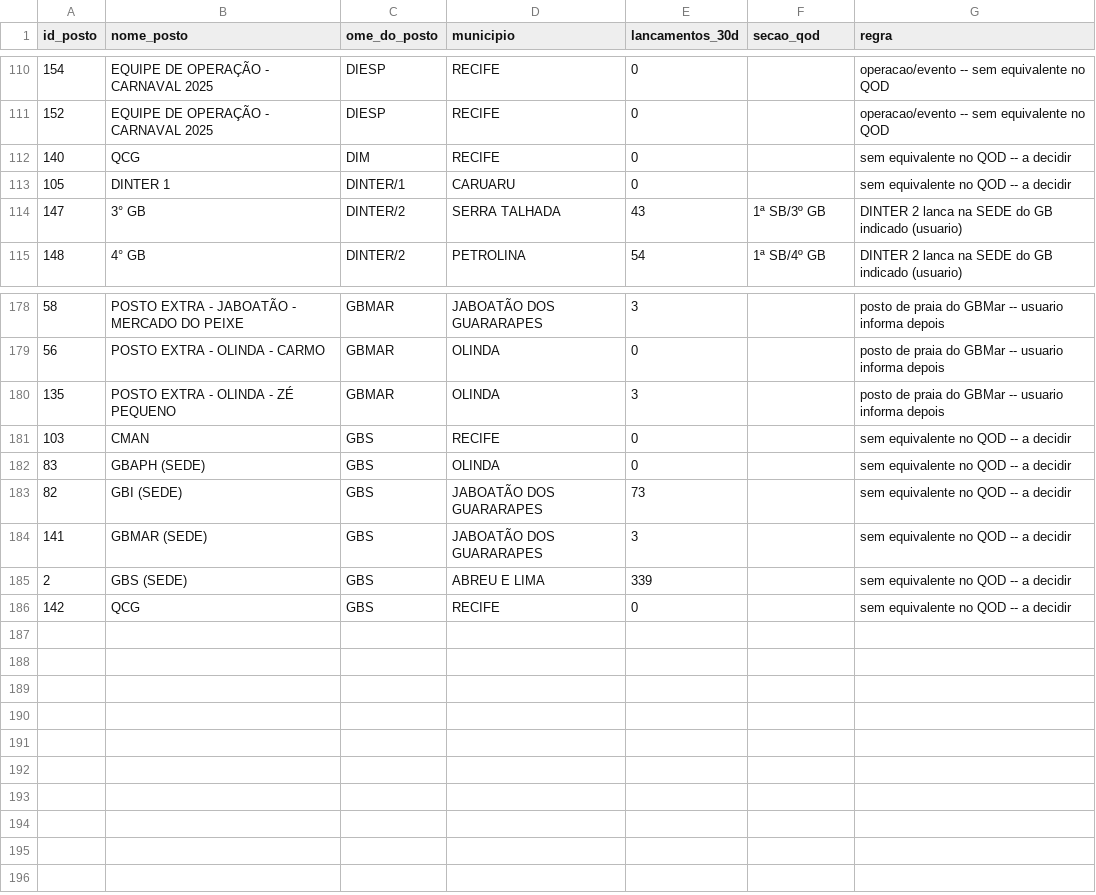
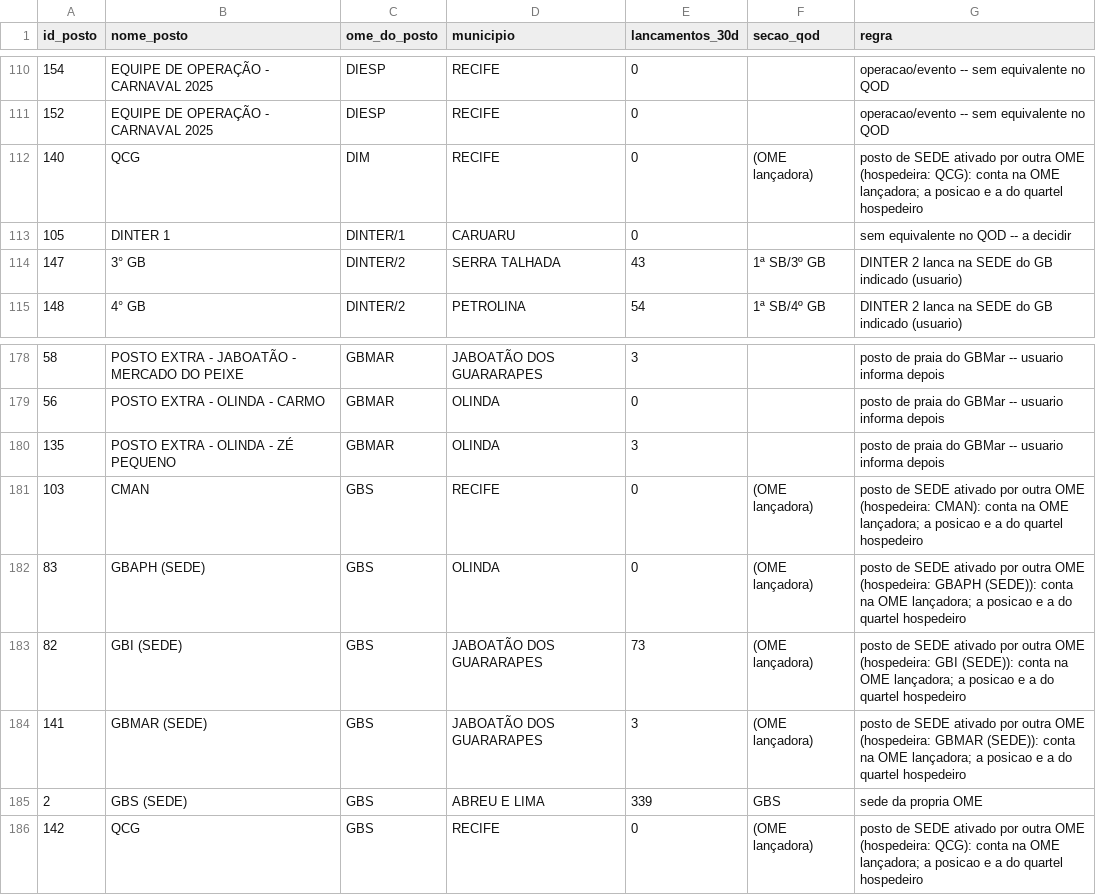
Before and after one commit to ValerioFerreira/dw-cbmpe, a CSV file: etl/mapa_forca/de_para_posto_qod.csv, drawn as a sheet; only a part is shown, gaps mark what is left out; the diff covers the shown part only.

```diff
--- a/etl/mapa_forca/de_para_posto_qod.csv
+++ b/etl/mapa_forca/de_para_posto_qod.csv
@@ -111,3 +111,3 @@
 152;EQUIPE DE OPERAÇÃO - CARNAVAL 2025;DIESP;RECIFE;0;;operacao/evento -- sem equivalente no QOD
-140;QCG;DIM;RECIFE;0;;sem equivalente no QOD -- a decidir
+140;QCG;DIM;RECIFE;0;(OME lançadora);"posto de SEDE ativado por outra OME (hospedeira: QCG): conta na OME lançadora; a posicao e a do quartel hospedeiro"
 105;DINTER 1;DINTER/1;CARUARU;0;;sem equivalente no QOD -- a decidir
@@ -180,7 +180,7 @@
 135;POSTO EXTRA - OLINDA - ZÉ PEQUENO;GBMAR;OLINDA;3;;posto de praia do GBMar -- usuario informa depois
-103;CMAN;GBS;RECIFE;0;;sem equivalente no QOD -- a decidir
-83;GBAPH (SEDE);GBS;OLINDA;0;;sem equivalente no QOD -- a decidir
-82;GBI (SEDE);GBS;JABOATÃO DOS GUARARAPES;73;;sem equivalente no QOD -- a decidir
-141;GBMAR (SEDE);GBS;JABOATÃO DOS GUARARAPES;3;;sem equivalente no QOD -- a decidir
-2;GBS (SEDE);GBS;ABREU E LIMA;339;;sem equivalente no QOD -- a decidir
-142;QCG;GBS;RECIFE;0;;sem equivalente no QOD -- a decidir
+103;CMAN;GBS;RECIFE;0;(OME lançadora);"posto de SEDE ativado por outra OME (hospedeira: CMAN): conta na OME lançadora; a posicao e a do quartel hospedeiro"
+83;GBAPH (SEDE);GBS;OLINDA;0;(OME lançadora);"posto de SEDE ativado por outra OME (hospedeira: GBAPH (SEDE)): conta na OME lançadora; a posicao e a do quartel hospedeiro"
+82;GBI (SEDE);GBS;JABOATÃO DOS GUARARAPES;73;(OME lançadora);"posto de SEDE ativado por outra OME (hospedeira: GBI (SEDE)): conta na OME lançadora; a posicao e a do quartel hospedeiro"
+141;GBMAR (SEDE);GBS;JABOATÃO DOS GUARARAPES;3;(OME lançadora);"posto de SEDE ativado por outra OME (hospedeira: GBMAR (SEDE)): conta na OME lançadora; a posicao e a do quartel hospedeiro"
+2;GBS (SEDE);GBS;ABREU E LIMA;339;GBS;sede da propria OME
+142;QCG;GBS;RECIFE;0;(OME lançadora);"posto de SEDE ativado por outra OME (hospedeira: QCG): conta na OME lançadora; a posicao e a do quartel hospedeiro"
```
Also changed, not shown: 83 edited cells elsewhere in this file, etl/mapa_forca/coordenadas_secoes.csv, 10 other files.
